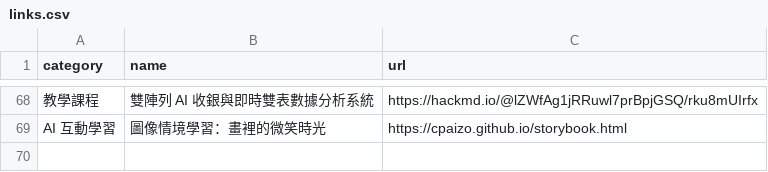
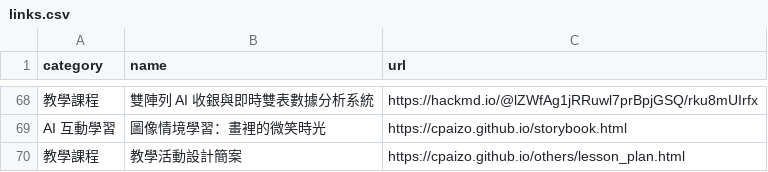
Before and after one commit to cpaizo/cpaizo.github.io, a CSV file: links.csv, drawn as a sheet; only a part is shown, gaps mark what is left out; the diff names each change by its address in the sheet, - before the commit and + after, or states it on an @@ line.

Commit message:
Add new lesson plan design activity link

```diff
--- a/links.csv
+++ b/links.csv
+row 70: 教學課程 | 教學活動設計簡案 | https://cpaizo.github.io/others/lesson_plan.html
```
